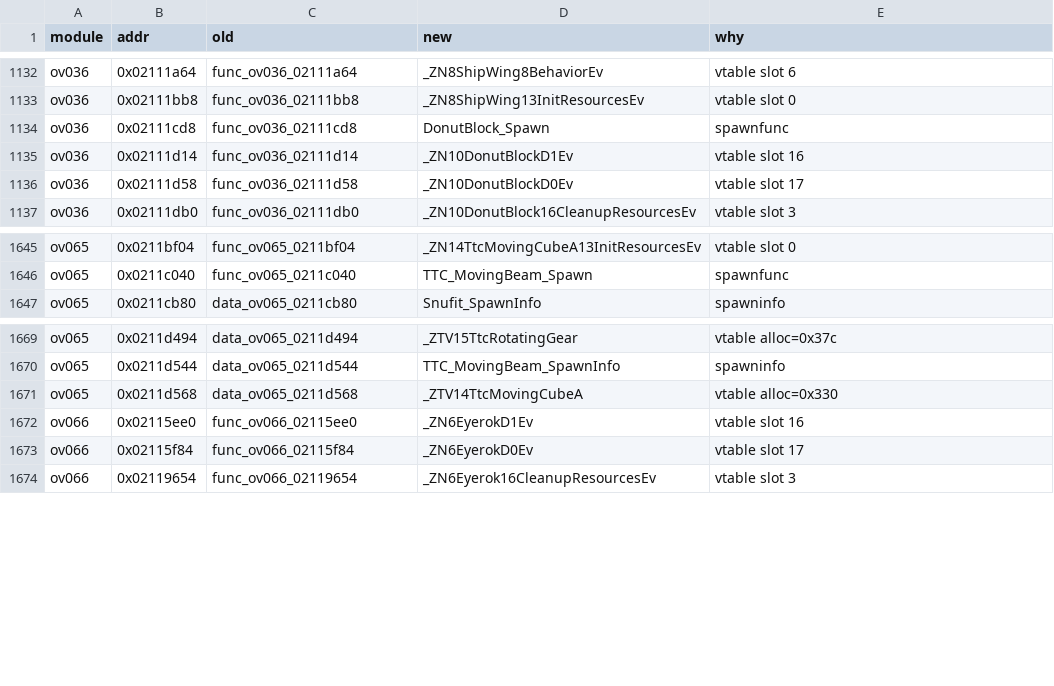
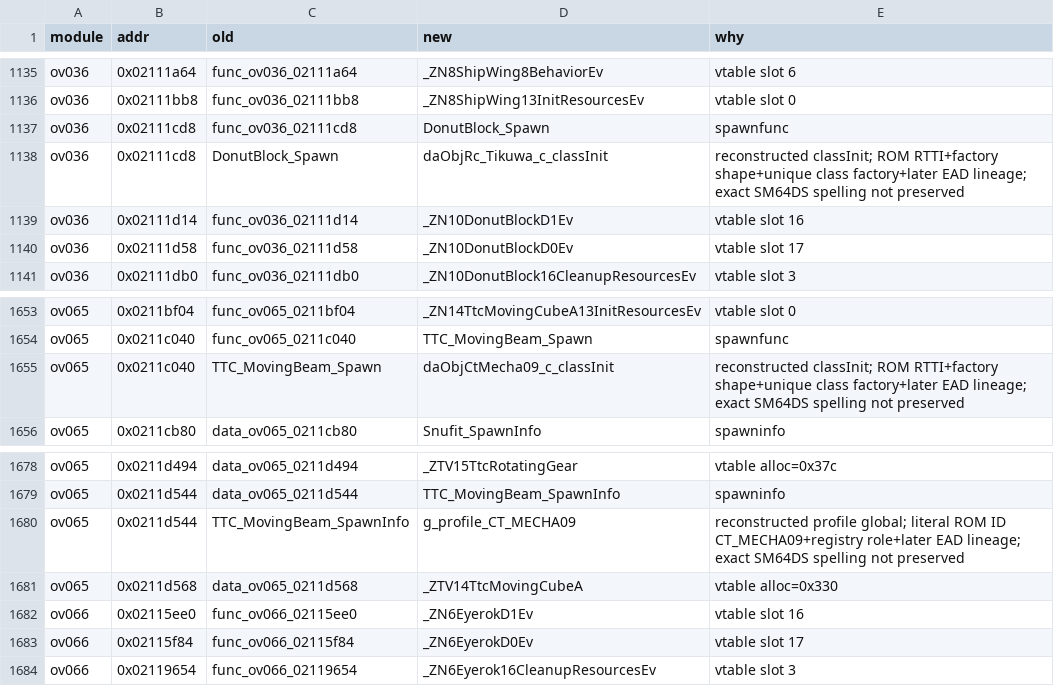
Before and after one commit to AdrianBros/sm64ds-decomp, a TSV file: symbols/actor_renames.tsv, drawn as a sheet; only a part is shown, gaps mark what is left out; the diff covers the shown part only; the diff names each change by its address in the sheet, - before the commit and + after, or states it on an @@ line.

Commit message:
Reconstruct five CT/RC profile symbols

```diff
--- a/symbols/actor_renames.tsv
+++ b/symbols/actor_renames.tsv
+row 1138: ov036 | 0x02111cd8 | DonutBlock_Spawn | daObjRc_Tikuwa_c_classInit | reconstructed classInit; ROM RTTI+factory shape+unique class factory+later EAD lineage; exact SM64DS spelling not preserved
+row 1655: ov065 | 0x0211c040 | TTC_MovingBeam_Spawn | daObjCtMecha09_c_classInit | reconstructed classInit; ROM RTTI+factory shape+unique class factory+later EAD lineage; exact SM64DS spelling not preserved
+row 1680: ov065 | 0x0211d544 | TTC_MovingBeam_SpawnInfo | g_profile_CT_MECHA09 | reconstructed profile global; literal ROM ID CT_MECHA09+registry role+later EAD lineage; exact SM64DS spelling not preserved
```
Also changed, not shown: 7 added rows elsewhere in this file, 12 other files.
